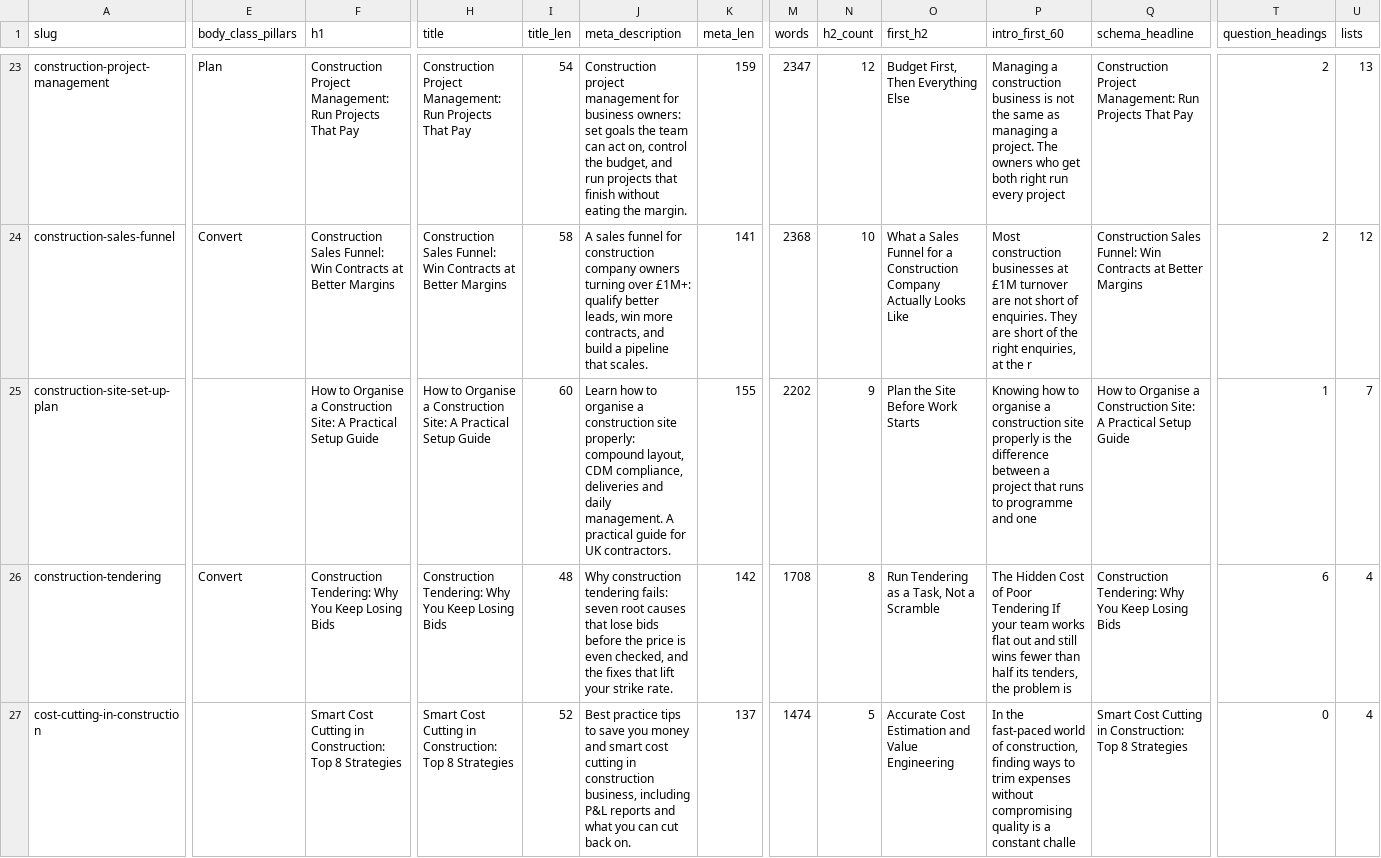
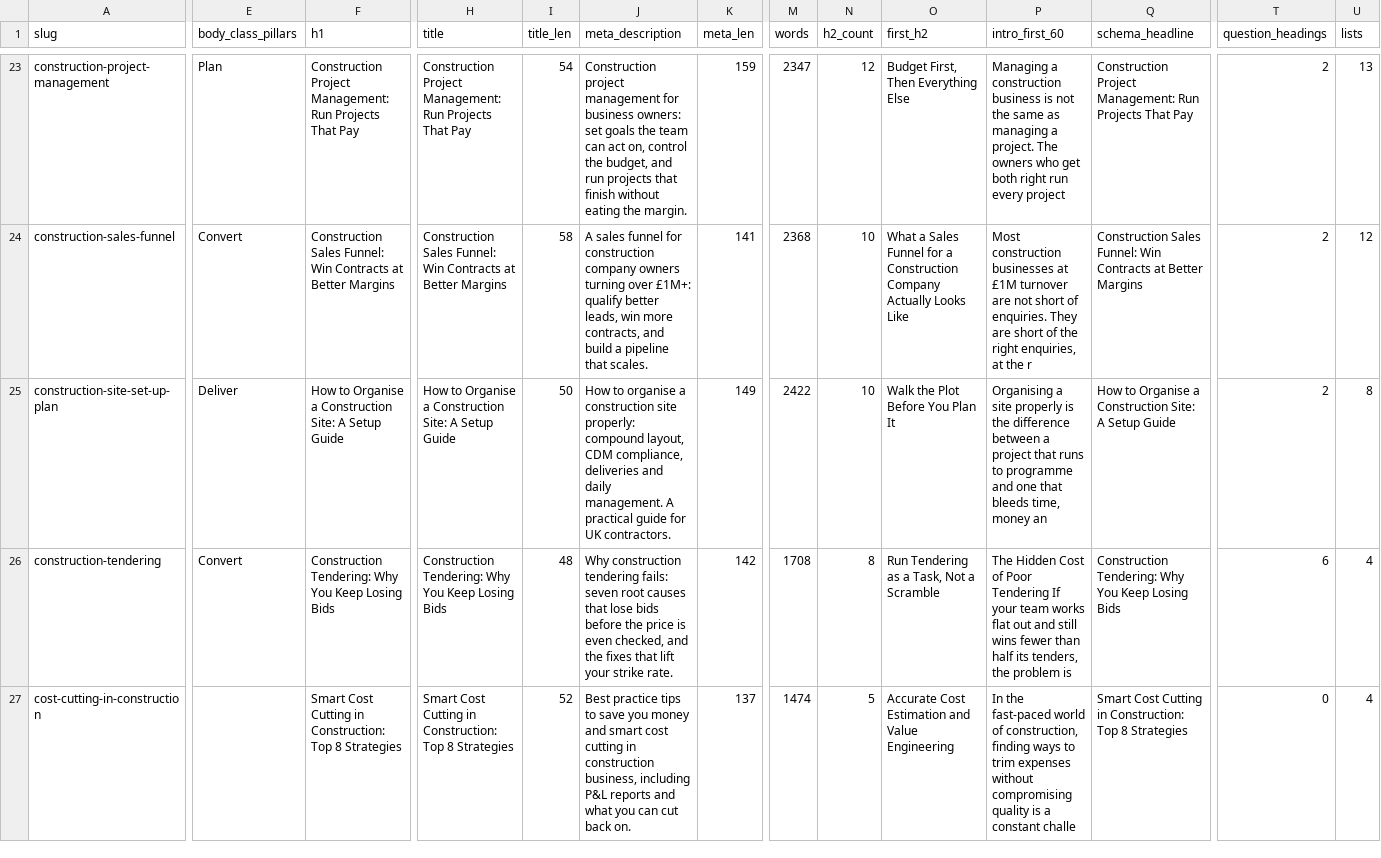
Before and after one commit to DevelopCoachingPty/develop-coaching-website, a CSV file: docs/blog-rollout-inventory.csv, drawn as a sheet; only a part is shown, gaps mark what is left out; the diff covers the shown part only; the diff names each change by its address in the sheet, - before the commit and + after, or states it on an @@ line.

```diff
--- a/docs/blog-rollout-inventory.csv
+++ b/docs/blog-rollout-inventory.csv
-E25 (body_class_pillars): (empty)
+E25 (body_class_pillars): Deliver
-F25 (h1): …Site: A Practical Setup Guide
+F25 (h1): …Site: A Setup Guide
-H25 (title): …Site: A Practical Setup Guide
+H25 (title): …Site: A Setup Guide
-I25 (title_len): 60
+I25 (title_len): 50
-J25 (meta_description): Learn how to organise…
+J25 (meta_description): How to organise…
-K25 (meta_len): 155
+K25 (meta_len): 149
-M25 (words): 2202
+M25 (words): 2422
-N25 (h2_count): 9
+N25 (h2_count): 10
-O25 (first_h2): Plan the Site Before Work Starts
+O25 (first_h2): Walk the Plot Before You Plan It
-P25 (intro_first_60): Knowing how to organise a construction site properly is the difference between a project that runs to programme and one
+P25 (intro_first_60): Organising a site properly is the difference between a project that runs to programme and one that bleeds time, money an
-Q25 (schema_headline): …Site: A Practical Setup Guide
+Q25 (schema_headline): …Site: A Setup Guide
-T25 (question_headings): 1
+T25 (question_headings): 2
-U25 (lists): 7
+U25 (lists): 8
```
Also changed, not shown: 77 edited cells elsewhere in this file, 12 other files.
